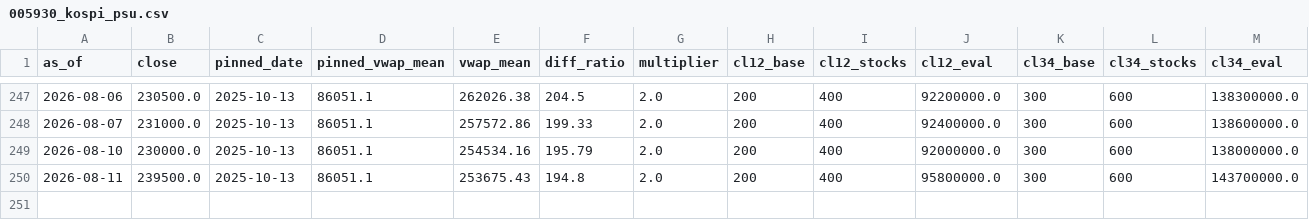
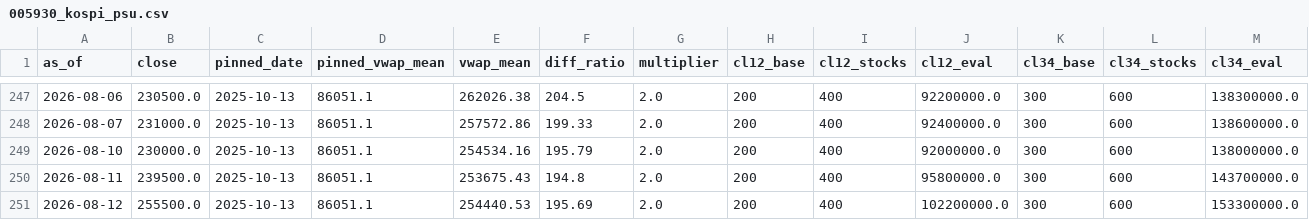
Before and after one commit to ssethj/samsung-price, a CSV file: data/005930_kospi_psu.csv, drawn as a sheet; only a part is shown, gaps mark what is left out; the diff names each change by its address in the sheet, - before the commit and + after, or states it on an @@ line.

```diff
--- a/data/005930_kospi_psu.csv
+++ b/data/005930_kospi_psu.csv
+row 251: 2026-08-12 | 255500.0 | 2025-10-13 | 86051.1 | 254440.53 | 195.69 | 2.0 | 200 | 400 | 102200000.0 | 300 | 600 | 153300000.0
```
Also changed, not shown: data/005930_kospi_prices.csv, data/005930_kospi_vwap.csv.
